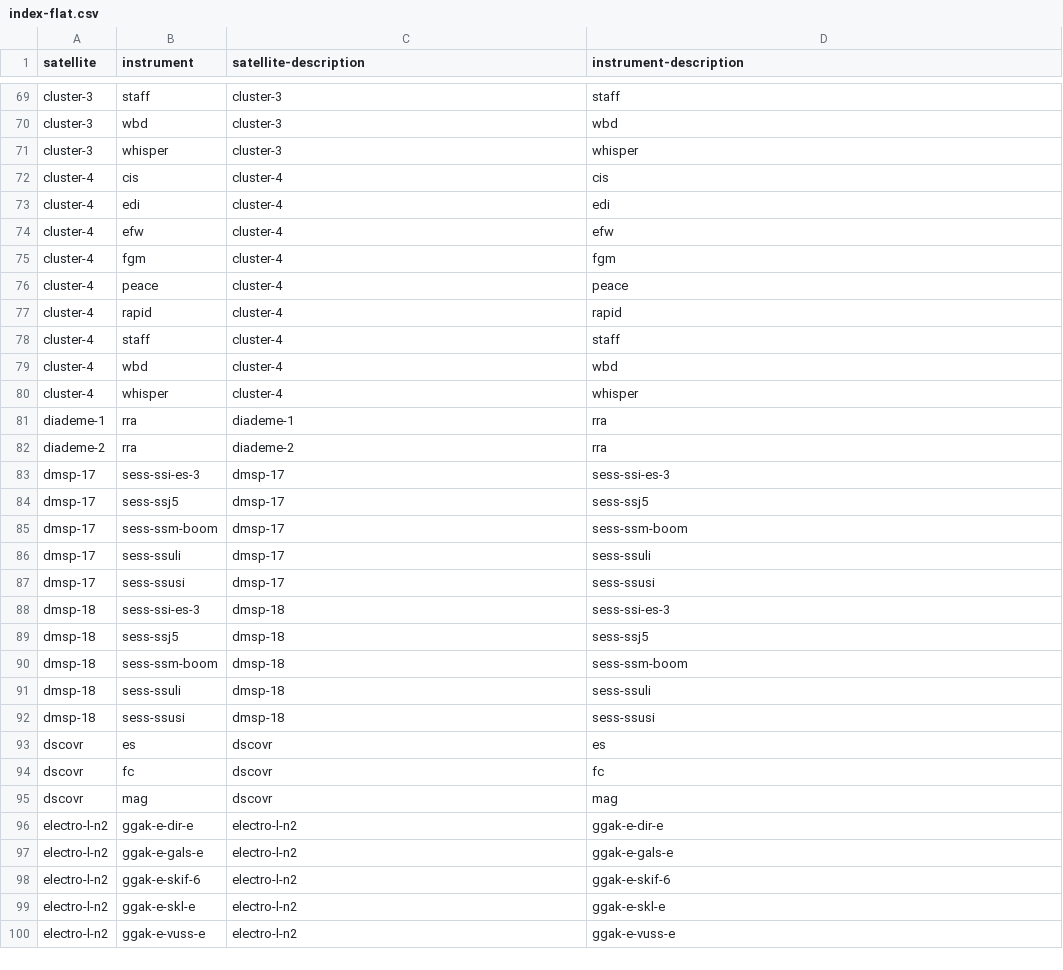
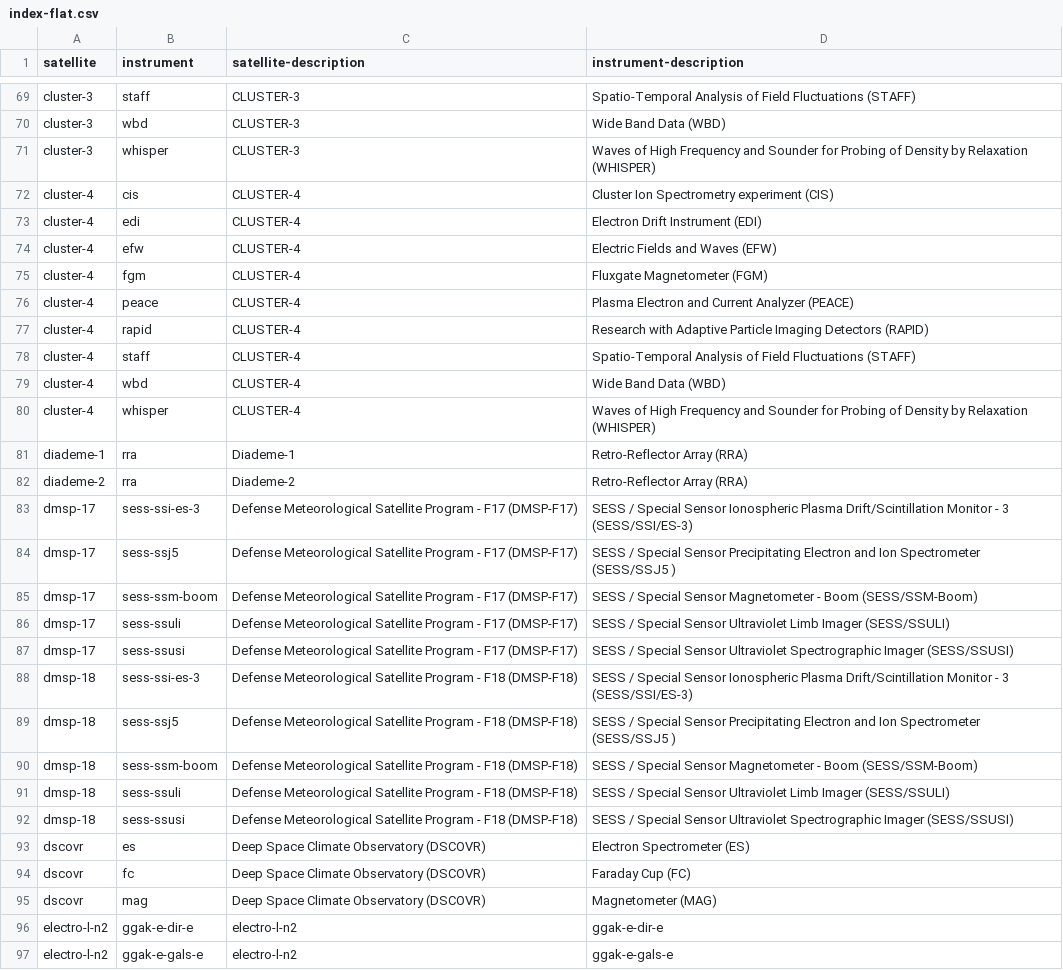
Before and after one commit to wmo-im/wis2-topic-hierarchy, a CSV file: topic-hierarchy/earth-system-discipline/space-weather/space-based-observations/index-flat.csv, drawn as a sheet; only a part is shown, gaps mark what is left out; the shorter side is filled out with more unchanged rows; the diff covers the shown part only; the diff names each change by its address in the sheet, - before the commit and + after, or states it on an @@ line.

```diff
--- a/topic-hierarchy/earth-system-discipline/space-weather/space-based-observations/index-flat.csv
+++ b/topic-hierarchy/earth-system-discipline/space-weather/space-based-observations/index-flat.csv
-C69:C71 (satellite-description): cluster-3
+C69:C71 (satellite-description): CLUSTER-3
-D69 (instrument-description): staff
+D69 (instrument-description): Spatio-Temporal Analysis of Field Fluctuations (STAFF)
-D70 (instrument-description): wbd
+D70 (instrument-description): Wide Band Data (WBD)
-D71 (instrument-description): whisper
+D71 (instrument-description): Waves of High Frequency and Sounder for Probing of Density by Relaxation (WHISPER)
-C72:C80 (satellite-description): cluster-4
+C72:C80 (satellite-description): CLUSTER-4
-D72 (instrument-description): cis
+D72 (instrument-description): Cluster Ion Spectrometry experiment (CIS)
-D73 (instrument-description): edi
+D73 (instrument-description): Electron Drift Instrument (EDI)
-D74 (instrument-description): efw
+D74 (instrument-description): Electric Fields and Waves (EFW)
-D75 (instrument-description): fgm
+D75 (instrument-description): Fluxgate Magnetometer (FGM)
-D76 (instrument-description): peace
+D76 (instrument-description): Plasma Electron and Current Analyzer (PEACE)
-D77 (instrument-description): rapid
+D77 (instrument-description): Research with Adaptive Particle Imaging Detectors (RAPID)
-D78 (instrument-description): staff
+D78 (instrument-description): Spatio-Temporal Analysis of Field Fluctuations (STAFF)
-D79 (instrument-description): wbd
+D79 (instrument-description): Wide Band Data (WBD)
-D80 (instrument-description): whisper
+D80 (instrument-description): Waves of High Frequency and Sounder for Probing of Density by Relaxation (WHISPER)
-C81 (satellite-description): diademe-1
+C81 (satellite-description): Diademe-1
-D81:D82 (instrument-description): rra
+D81:D82 (instrument-description): Retro-Reflector Array (RRA)
-C82 (satellite-description): diademe-2
+C82 (satellite-description): Diademe-2
-C83:C87 (satellite-description): dmsp-17
+C83:C87 (satellite-description): Defense Meteorological Satellite Program - F17 (DMSP-F17)
-D83 (instrument-description): sess-ssi-es-3
+D83 (instrument-description): SESS / Special Sensor Ionospheric Plasma Drift/Scintillation Monitor - 3 (SESS/SSI/ES-3)
-D84 (instrument-description): sess-ssj5
+D84 (instrument-description): SESS / Special Sensor Precipitating Electron and Ion Spectrometer (SESS/SSJ5 )
-D85 (instrument-description): sess-ssm-boom
+D85 (instrument-description): SESS / Special Sensor Magnetometer - Boom (SESS/SSM-Boom)
-D86 (instrument-description): sess-ssuli
+D86 (instrument-description): SESS / Special Sensor Ultraviolet Limb Imager (SESS/SSULI)
-D87 (instrument-description): sess-ssusi
+D87 (instrument-description): SESS / Special Sensor Ultraviolet Spectrographic Imager (SESS/SSUSI)
-C88:C92 (satellite-description): dmsp-18
+C88:C92 (satellite-description): Defense Meteorological Satellite Program - F18 (DMSP-F18)
-D88 (instrument-description): sess-ssi-es-3
+D88 (instrument-description): SESS / Special Sensor Ionospheric Plasma Drift/Scintillation Monitor - 3 (SESS/SSI/ES-3)
-D89 (instrument-description): sess-ssj5
+D89 (instrument-description): SESS / Special Sensor Precipitating Electron and Ion Spectrometer (SESS/SSJ5 )
-D90 (instrument-description): sess-ssm-boom
+D90 (instrument-description): SESS / Special Sensor Magnetometer - Boom (SESS/SSM-Boom)
-D91 (instrument-description): sess-ssuli
+D91 (instrument-description): SESS / Special Sensor Ultraviolet Limb Imager (SESS/SSULI)
-D92 (instrument-description): sess-ssusi
+D92 (instrument-description): SESS / Special Sensor Ultraviolet Spectrographic Imager (SESS/SSUSI)
-C93:C95 (satellite-description): dscovr
+C93:C95 (satellite-description): Deep Space Climate Observatory (DSCOVR)
-D93 (instrument-description): es
+D93 (instrument-description): Electron Spectrometer (ES)
-D94 (instrument-description): fc
+D94 (instrument-description): Faraday Cup (FC)
-D95 (instrument-description): mag
+D95 (instrument-description): Magnetometer (MAG)
```
Also changed, not shown: 1 moved row and 96 edited cells elsewhere in this file.
